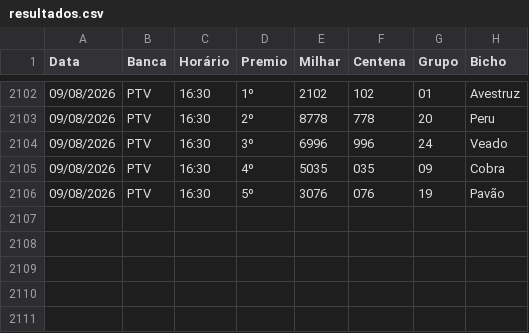
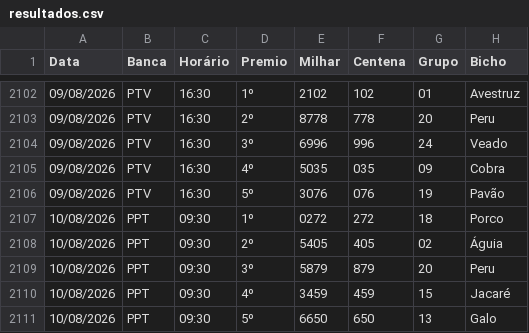
Before and after one commit to Anibalduarte-web/FERA_DA_SORTE, a CSV file: resultados.csv, drawn as a sheet; only a part is shown, gaps mark what is left out.

```diff
--- a/resultados.csv
+++ b/resultados.csv
@@ -2106 +2106,6 @@
 09/08/2026;PTV;16:30;5º;3076;076;19;Pavão
+10/08/2026;PPT;09:30;1º;0272;272;18;Porco
+10/08/2026;PPT;09:30;2º;5405;405;02;Águia
+10/08/2026;PPT;09:30;3º;5879;879;20;Peru
+10/08/2026;PPT;09:30;4º;3459;459;15;Jacaré
+10/08/2026;PPT;09:30;5º;6650;650;13;Galo
```
Also changed, not shown: 1 other file.
